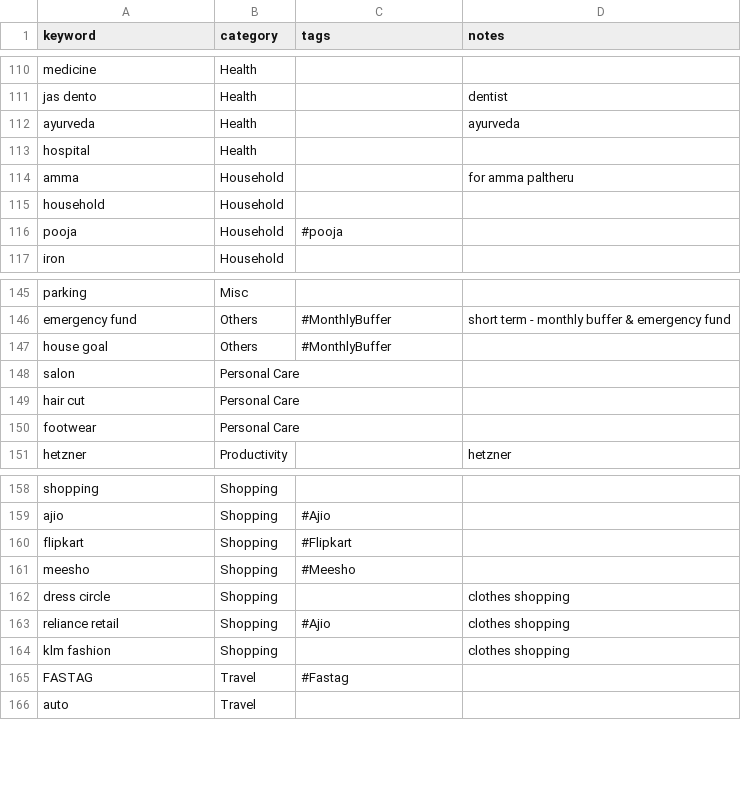
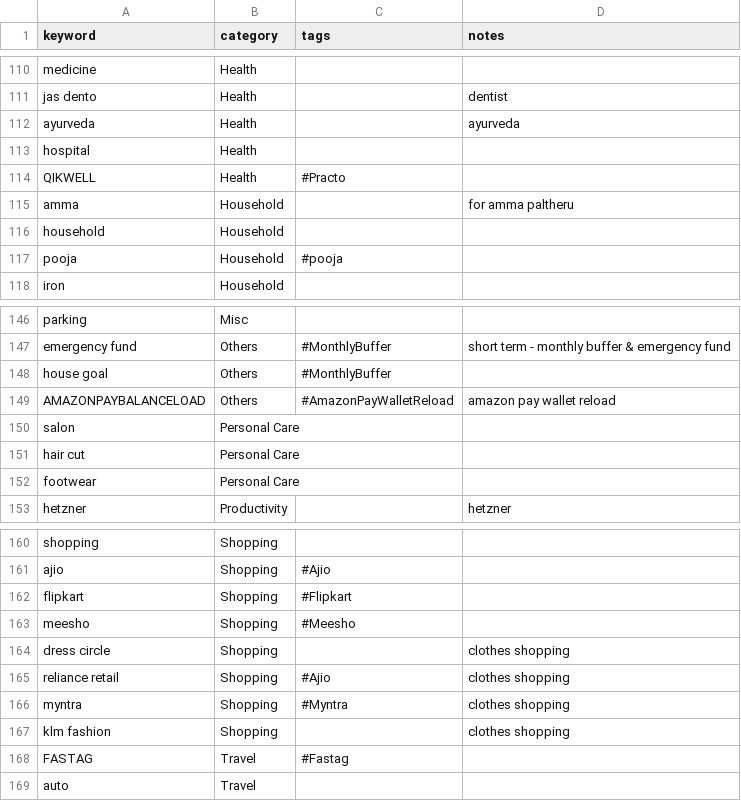
Before and after one commit to lokesh1729/personal_finance, a CSV file: python_scripts/config/category_mapping.csv, drawn as a sheet; only a part is shown, gaps mark what is left out; the diff names each change by its address in the sheet, - before the commit and + after, or states it on an @@ line.

```diff
--- a/python_scripts/config/category_mapping.csv
+++ b/python_scripts/config/category_mapping.csv
+row 114: QIKWELL | Health | #Practo
+row 149: AMAZONPAYBALANCELOAD | Others | #AmazonPayWalletReload | amazon pay wallet reload
+row 166: myntra | Shopping | #Myntra | clothes shopping
```
Also changed, not shown: 8 other files.
